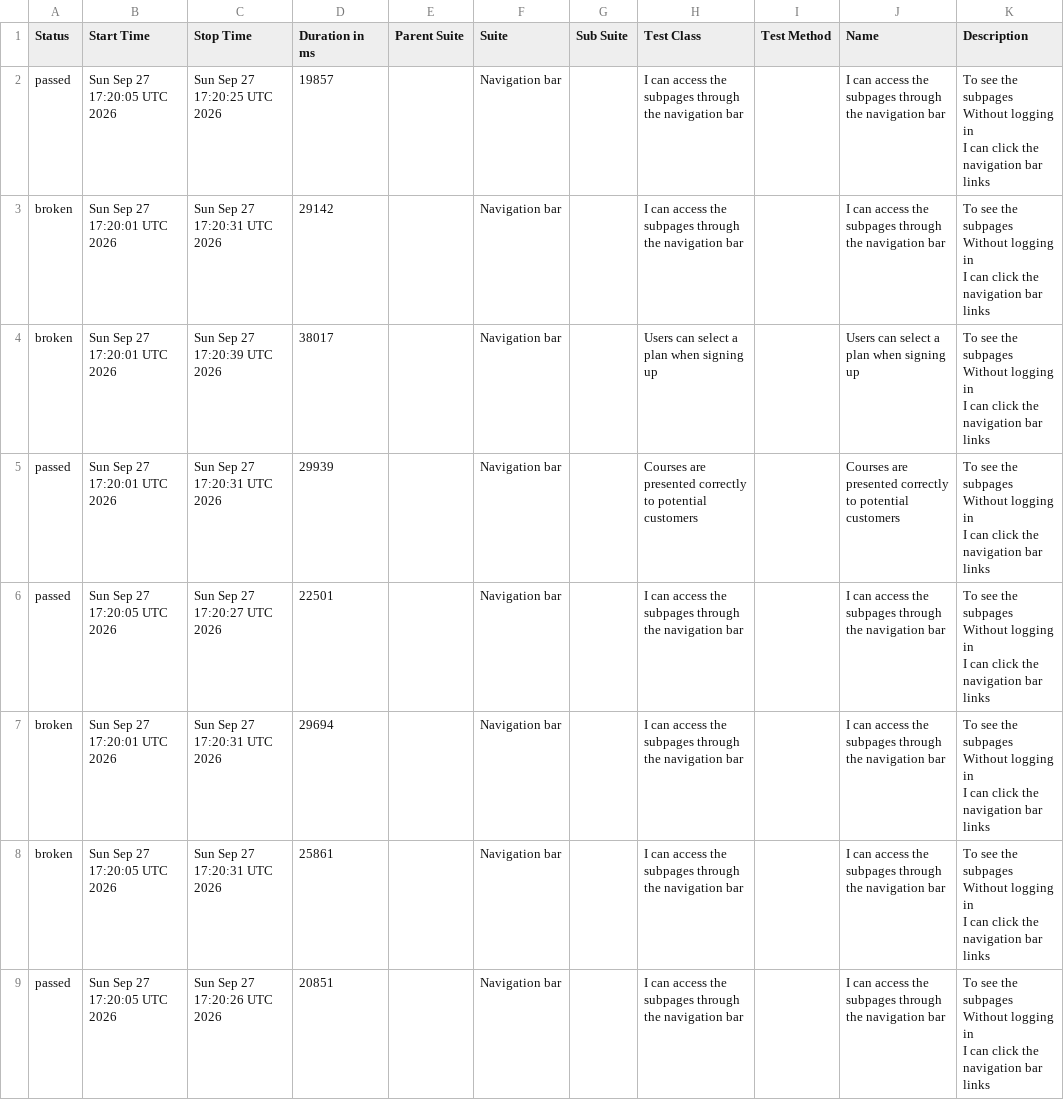
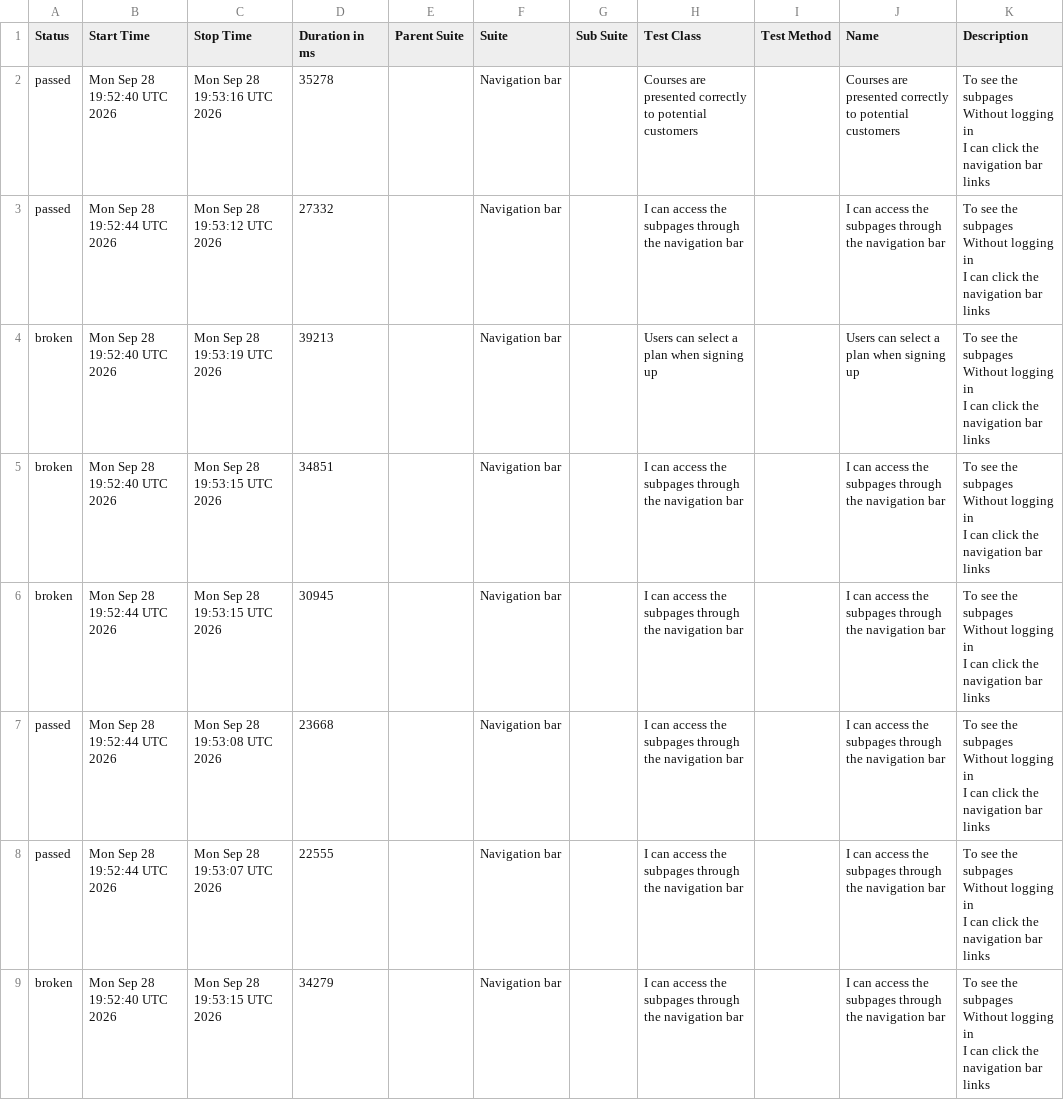
Before and after one commit to ingmarcela27/ci-reporting-building-block, a CSV file: allureReport/data/suites.csv, drawn as a sheet.

```diff
--- a/allureReport/data/suites.csv
+++ b/allureReport/data/suites.csv
@@ -1,25 +1,25 @@
 "Status","Start Time","Stop Time","Duration in ms","Parent Suite","Suite","Sub Suite","Test Class","Test Method","Name","Description"
-"passed","Sun Sep 27 17:20:05 UTC 2026","Sun Sep 27 17:20:25 UTC 2026","19857","","Navigation bar","","I can access the subpages through the navigation bar","","I can access the subpages through the navigation bar","  To see the subpages
-  Without logging in
-  I can click the navigation bar links"
-"broken","Sun Sep 27 17:20:01 UTC 2026","Sun Sep 27 17:20:31 UTC 2026","29142","","Navigation bar","","I can access the subpages through the navigation bar","","I can access the subpages through the navigation bar","  To see the subpages
-  Without logging in
-  I can click the navigation bar links"
-"broken","Sun Sep 27 17:20:01 UTC 2026","Sun Sep 27 17:20:39 UTC 2026","38017","","Navigation bar","","Users can select a plan when signing up","","Users can select a plan when signing up","  To see the subpages
-  Without logging in
-  I can click the navigation bar links"
-"passed","Sun Sep 27 17:20:01 UTC 2026","Sun Sep 27 17:20:31 UTC 2026","29939","","Navigation bar","","Courses are presented correctly to potential customers","","Courses are presented correctly to potential customers","  To see the subpages
-  Without logging in
-  I can click the navigation bar links"
-"passed","Sun Sep 27 17:20:05 UTC 2026","Sun Sep 27 17:20:27 UTC 2026","22501","","Navigation bar","","I can access the subpages through the navigation bar","","I can access the subpages through the navigation bar","  To see the subpages
-  Without logging in
-  I can click the navigation bar links"
-"broken","Sun Sep 27 17:20:01 UTC 2026","Sun Sep 27 17:20:31 UTC 2026","29694","","Navigation bar","","I can access the subpages through the navigation bar","","I can access the subpages through the navigation bar","  To see the subpages
-  Without logging in
-  I can click the navigation bar links"
-"broken","Sun Sep 27 17:20:05 UTC 2026","Sun Sep 27 17:20:31 UTC 2026","25861","","Navigation bar","","I can access the subpages through the navigation bar","","I can access the subpages through the navigation bar","  To see the subpages
-  Without logging in
-  I can click the navigation bar links"
-"passed","Sun Sep 27 17:20:05 UTC 2026","Sun Sep 27 17:20:26 UTC 2026","20851","","Navigation bar","","I can access the subpages through the navigation bar","","I can access the subpages through the navigation bar","  To see the subpages
-  Without logging in
-  I can click the navigation bar links"
+"passed","Mon Sep 28 19:52:40 UTC 2026","Mon Sep 28 19:53:16 UTC 2026","35278","","Navigation bar","","Courses are presented correctly to potential customers","","Courses are presented correctly to potential customers","  To see the subpages
+  Without logging in
+  I can click the navigation bar links"
+"passed","Mon Sep 28 19:52:44 UTC 2026","Mon Sep 28 19:53:12 UTC 2026","27332","","Navigation bar","","I can access the subpages through the navigation bar","","I can access the subpages through the navigation bar","  To see the subpages
+  Without logging in
+  I can click the navigation bar links"
+"broken","Mon Sep 28 19:52:40 UTC 2026","Mon Sep 28 19:53:19 UTC 2026","39213","","Navigation bar","","Users can select a plan when signing up","","Users can select a plan when signing up","  To see the subpages
+  Without logging in
+  I can click the navigation bar links"
+"broken","Mon Sep 28 19:52:40 UTC 2026","Mon Sep 28 19:53:15 UTC 2026","34851","","Navigation bar","","I can access the subpages through the navigation bar","","I can access the subpages through the navigation bar","  To see the subpages
+  Without logging in
+  I can click the navigation bar links"
+"broken","Mon Sep 28 19:52:44 UTC 2026","Mon Sep 28 19:53:15 UTC 2026","30945","","Navigation bar","","I can access the subpages through the navigation bar","","I can access the subpages through the navigation bar","  To see the subpages
+  Without logging in
+  I can click the navigation bar links"
+"passed","Mon Sep 28 19:52:44 UTC 2026","Mon Sep 28 19:53:08 UTC 2026","23668","","Navigation bar","","I can access the subpages through the navigation bar","","I can access the subpages through the navigation bar","  To see the subpages
+  Without logging in
+  I can click the navigation bar links"
+"passed","Mon Sep 28 19:52:44 UTC 2026","Mon Sep 28 19:53:07 UTC 2026","22555","","Navigation bar","","I can access the subpages through the navigation bar","","I can access the subpages through the navigation bar","  To see the subpages
+  Without logging in
+  I can click the navigation bar links"
+"broken","Mon Sep 28 19:52:40 UTC 2026","Mon Sep 28 19:53:15 UTC 2026","34279","","Navigation bar","","I can access the subpages through the navigation bar","","I can access the subpages through the navigation bar","  To see the subpages
+  Without logging in
+  I can click the navigation bar links"
```
Also changed, not shown: 41 other files.
